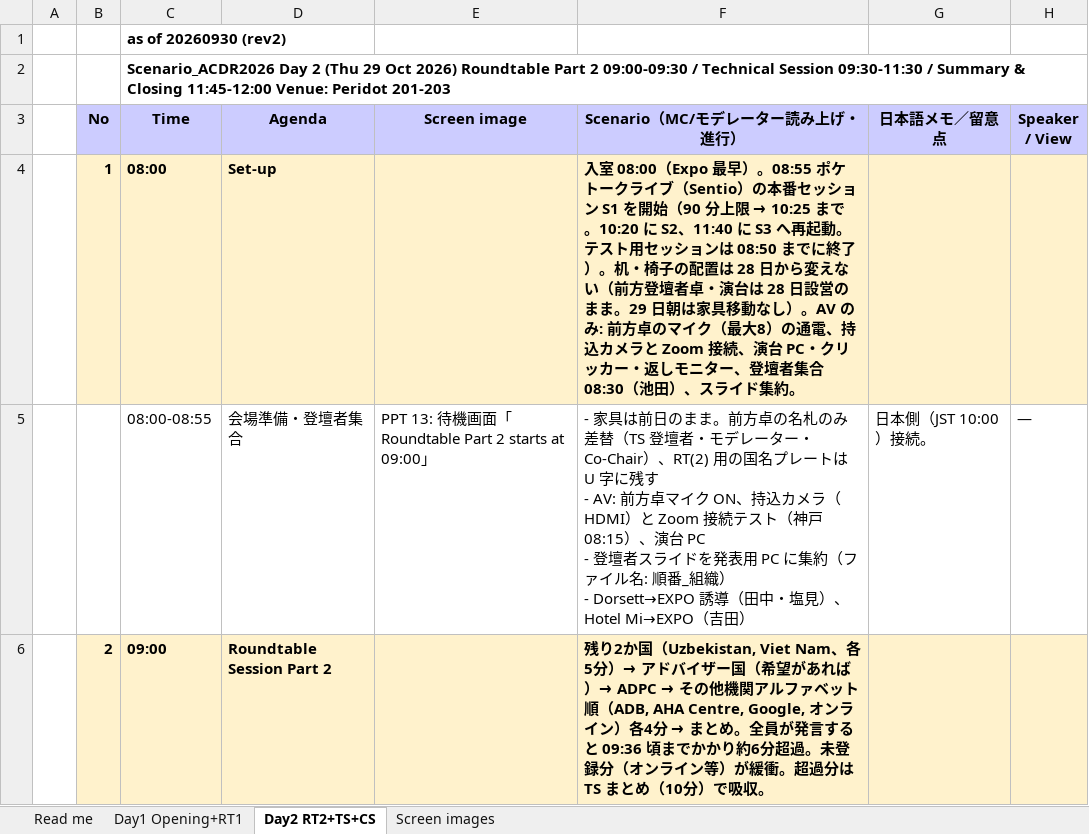
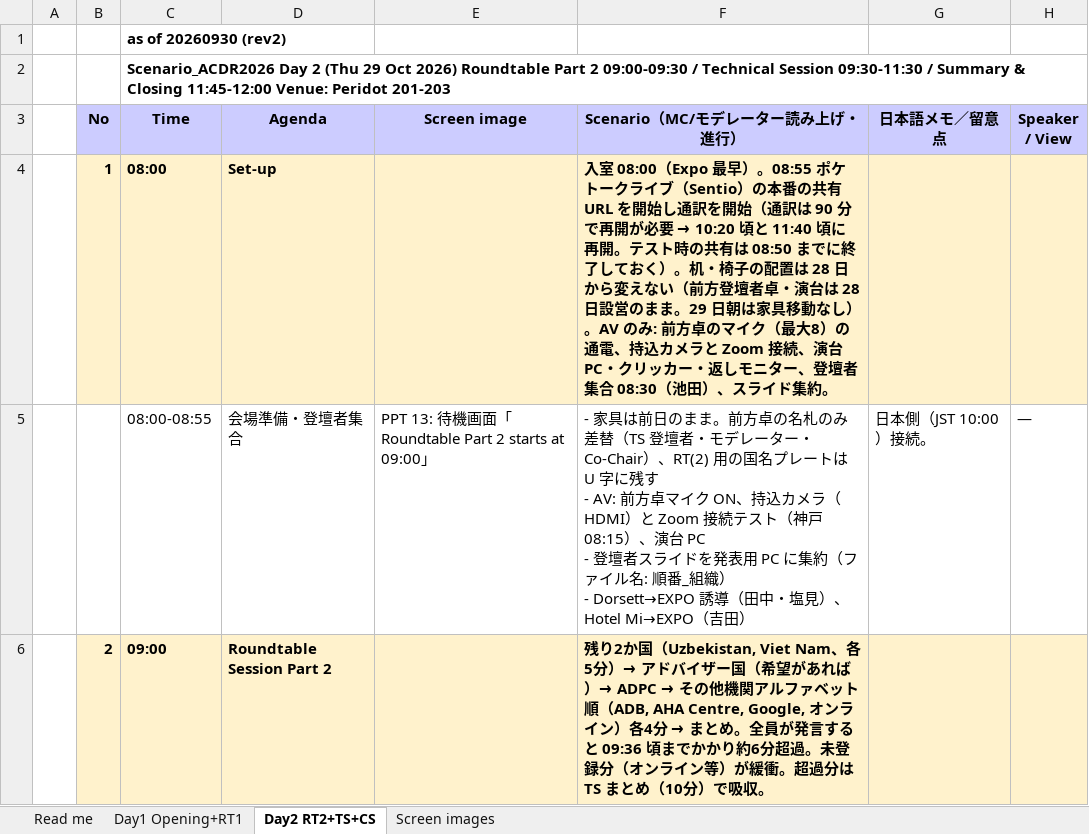
Before and after one commit to kochobi-max/whatsmap, an Excel workbook: reports/acdr2026_staff_deployment/進行シナリオ_0929/ACDR2026_進行シナリオ_Opening_RT_TS_CS_案0929.xlsx, sheet Day2 RT2+TS+CS, drawn as a sheet; only a part is shown; values as stored, in another font and other column widths than the file's, no borders; the diff covers the shown part only; the diff names each change by its address in the sheet, - before the commit and + after, or states it on an @@ line.

```diff
--- a/reports/acdr2026_staff_deployment/進行シナリオ_0929/ACDR2026_進行シナリオ_Opening_RT_TS_CS_案0929.xlsx (sheet Day2 RT2+TS+CS)
+++ b/reports/acdr2026_staff_deployment/進行シナリオ_0929/ACDR2026_進行シナリオ_Opening_RT_TS_CS_案0929.xlsx (sheet Day2 RT2+TS+CS)
@@ F4 (Scenario（MC/モデレーター読み上げ・進行）): …）の本番セッション S1 を開始（90 分上限 → 10:25 まで。10:20 に S2、11:40 に S3 へ再起動。テスト用セッションは 08:50 までに終了）。机・… → …）の本番の共有 URL を開始し通訳を開始（通訳は 90 分で再開が必要 → 10:20 頃と 11:40 頃に再開。テスト時の共有は 08:50 までに終了しておく）。机・… @@
```
Also changed, not shown: 2 edited cells elsewhere in this sheet, sheet Day1 Opening+RT1, sheet Read me, reports/acdr2026_staff_deployment/進行シナリオ_0929/ACDR2026_進行シナリオ_Opening_RT_TS_CS_案0930_rev2.xlsx, 1 other file.
